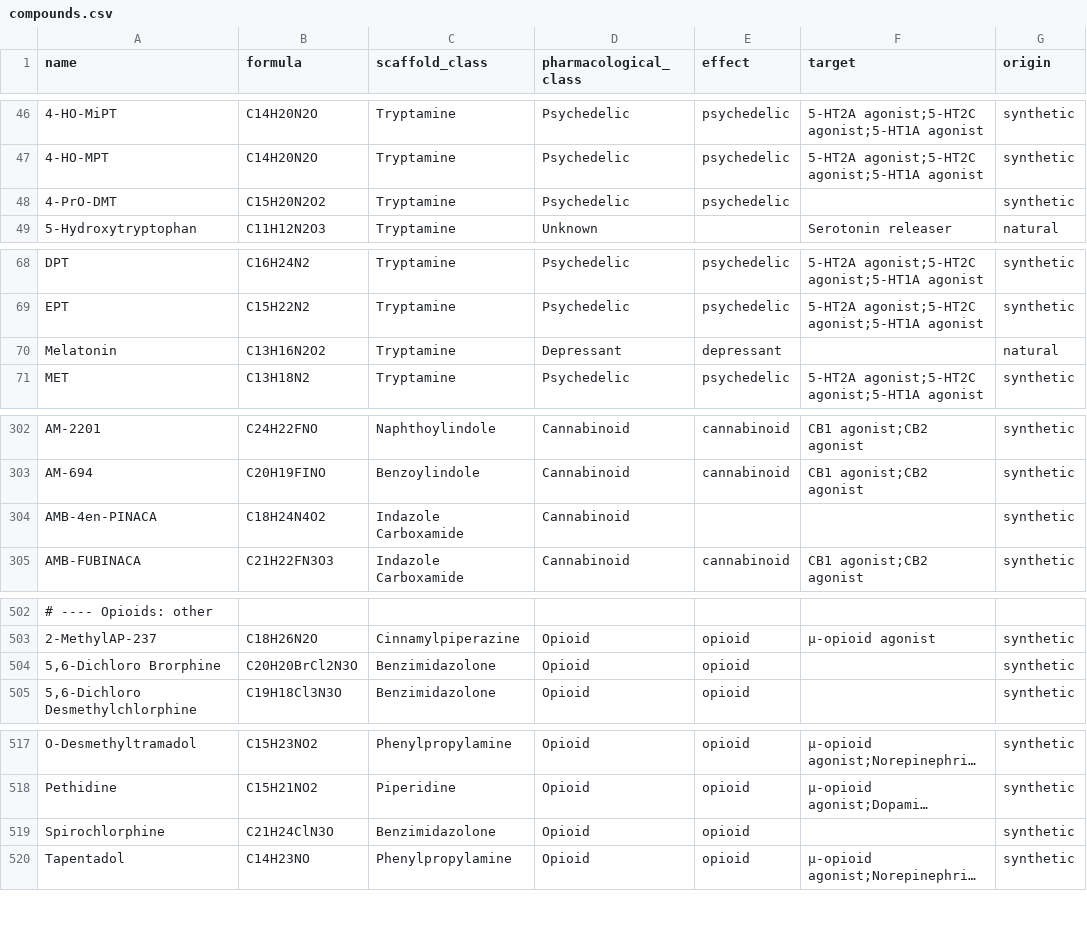
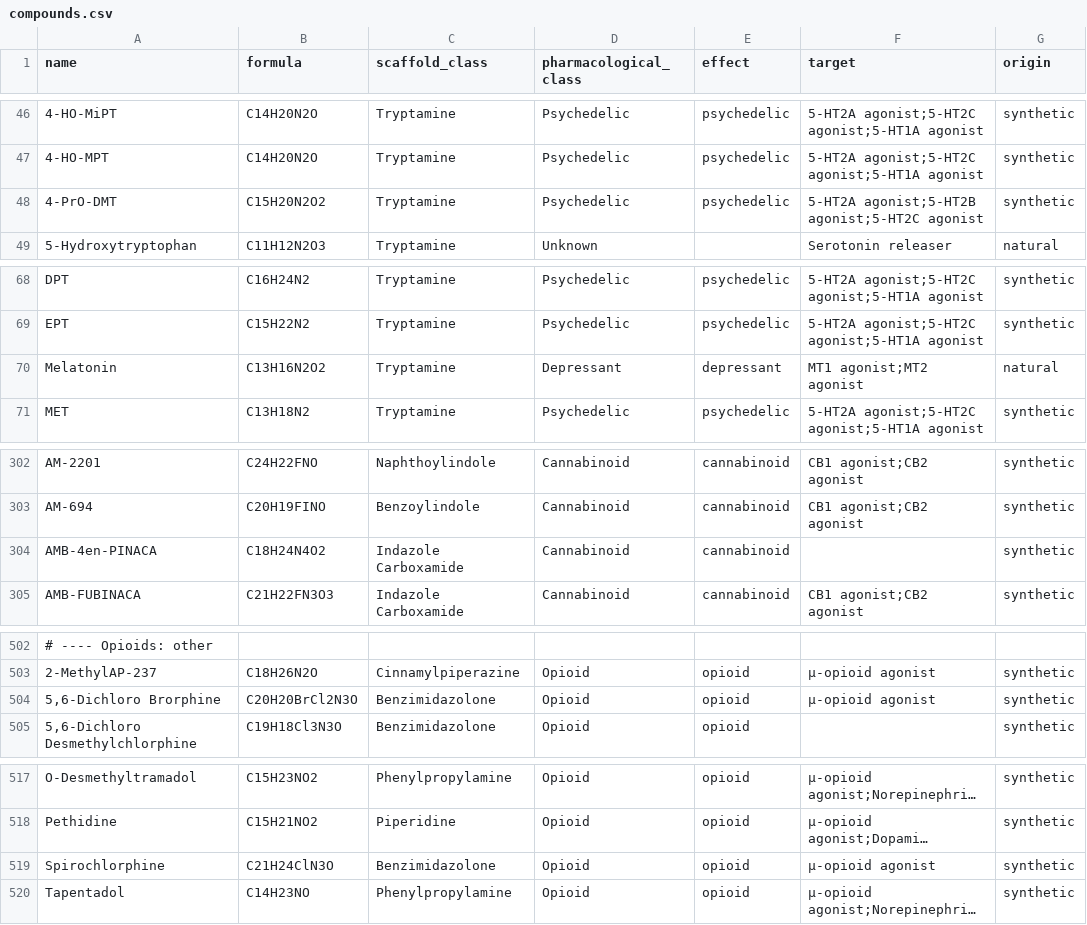
Before and after one commit to uberfap/compounds, a CSV file: data/catalogue/compounds.csv, drawn as a sheet; only a part is shown, gaps mark what is left out; long unchanged cells end in …; the diff covers the shown part only; the diff names each change by its address in the sheet, - before the commit and + after, or states it on an @@ line.

Commit message:
Backfill sourced compound effects and pharmacological targets

```diff
--- a/data/catalogue/compounds.csv
+++ b/data/catalogue/compounds.csv
-F48 (target): (empty)
+F48 (target): 5-HT2A agonist;5-HT2B agonist;5-HT2C agonist
-F70 (target): (empty)
+F70 (target): MT1 agonist;MT2 agonist
-E304 (effect): (empty)
+E304 (effect): cannabinoid
-F504 (target): (empty)
+F504 (target): μ-opioid agonist
-F519 (target): (empty)
+F519 (target): μ-opioid agonist
```
Also changed, not shown: 14 added rows and 19 edited cells elsewhere in this file.
